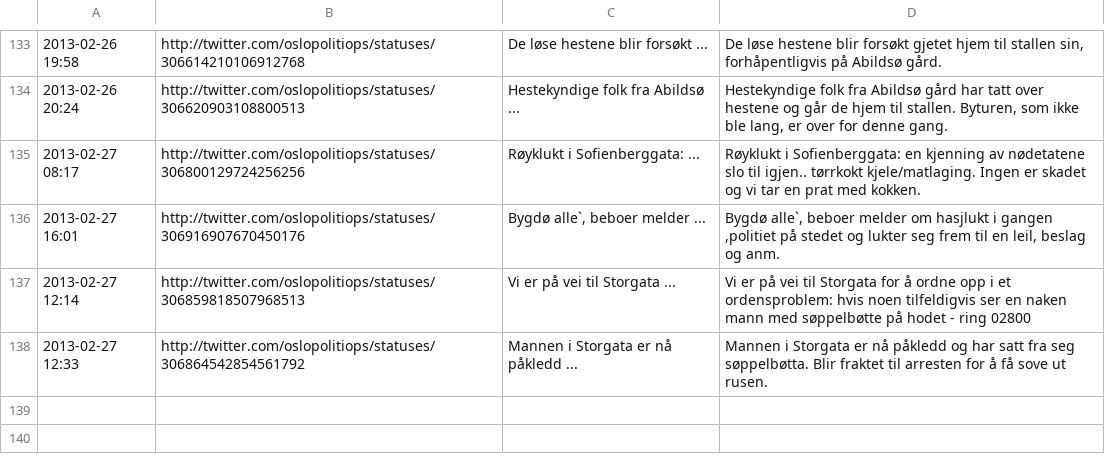
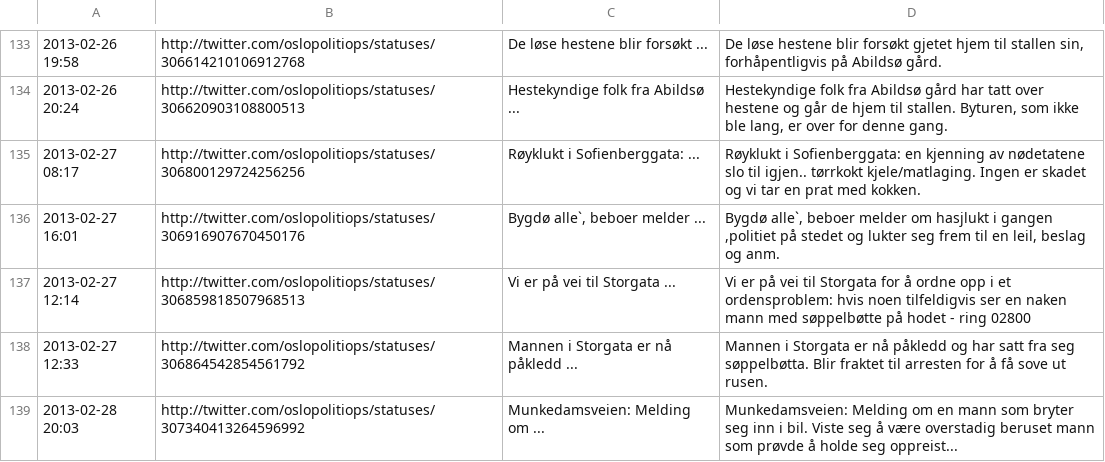
Before and after one commit to oslopolitimoro/oslopolitimoro.github.com, a CSV file: tools/twitter-sources.csv, drawn as a sheet; only a part is shown, gaps mark what is left out.

```diff
--- a/tools/twitter-sources.csv
+++ b/tools/twitter-sources.csv
@@ -138 +138,2 @@
 "2013-02-27 12:33","http://twitter.com/oslopolitiops/statuses/306864542854561792","Mannen i Storgata er nå påkledd ...","Mannen i Storgata er nå påkledd og har satt fra seg søppelbøtta. Blir fraktet til arresten for å få sove ut rusen."
+"2013-02-28 20:03","http://twitter.com/oslopolitiops/statuses/307340413264596992","Munkedamsveien: Melding om ...","Munkedamsveien: Melding om en mann som bryter seg inn i bil. Viste seg å være overstadig beruset mann som prøvde å holde seg oppreist..."
```
Also changed, not shown: 1 other file.
